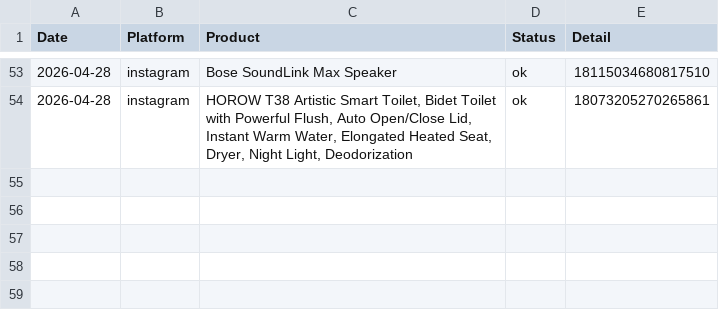
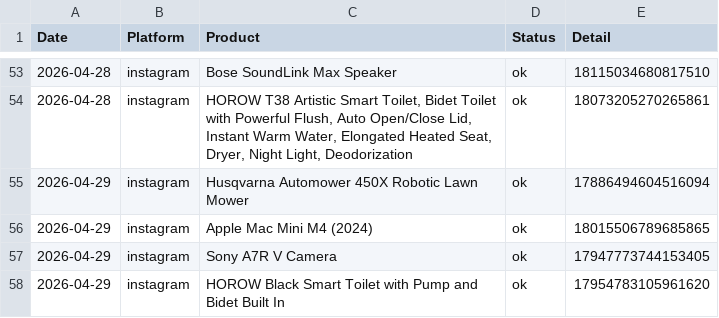
Before and after one commit to hotproductsdot-com/hotproductsdot-v2, a CSV file: marketing-campaigns/post_log.csv, drawn as a sheet; only a part is shown, gaps mark what is left out; the diff names each change by its address in the sheet, - before the commit and + after, or states it on an @@ line.

```diff
--- a/marketing-campaigns/post_log.csv
+++ b/marketing-campaigns/post_log.csv
+row 55: 2026-04-29 | instagram | Husqvarna Automower 450X Robotic Lawn Mower | ok | 17886494604516094
+row 56: 2026-04-29 | instagram | Apple Mac Mini M4 (2024) | ok | 18015506789685865
+row 57: 2026-04-29 | instagram | Sony A7R V Camera | ok | 17947773744153405
+row 58: 2026-04-29 | instagram | HOROW Black Smart Toilet with Pump and Bidet Built In | ok | 17954783105961620
```
